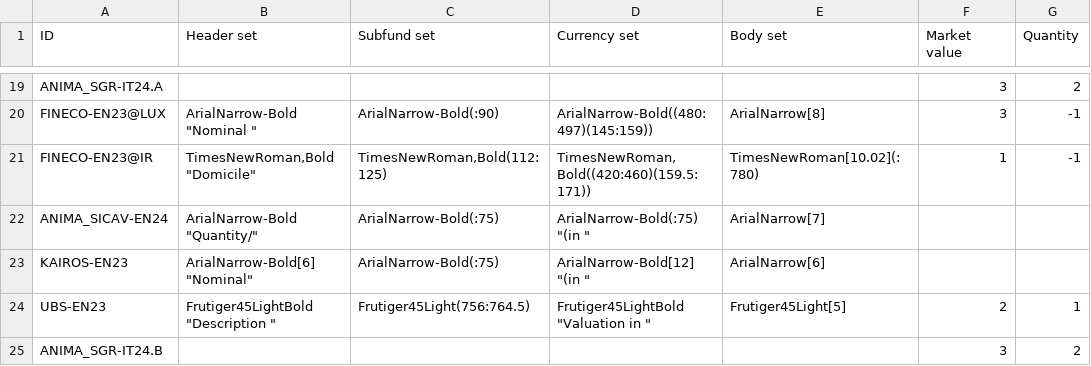
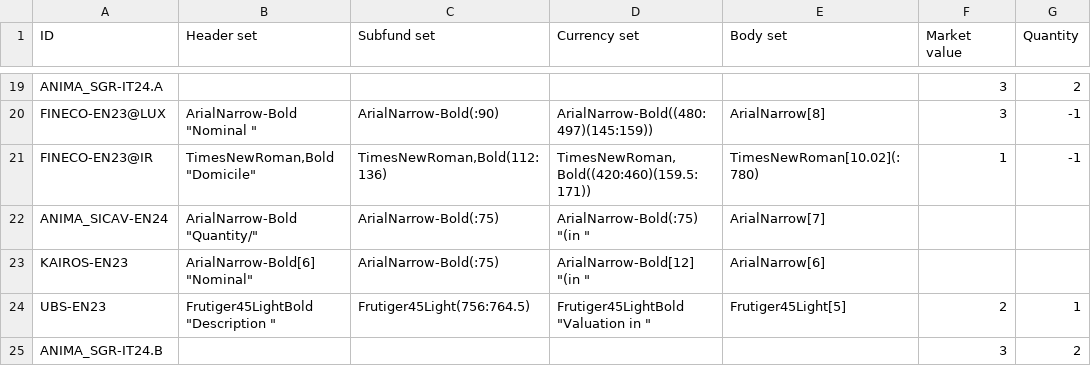
Before and after one commit to tvp-freeports/analysis_finance_reports, a CSV file: src/freeports_analysis/formats/algorithms/structured/args.csv, drawn as a sheet; only a part is shown, gaps mark what is left out; the diff names each change by its address in the sheet, - before the commit and + after, or states it on an @@ line.

Commit message:
changed FINECO IR areas for subfund

```diff
--- a/src/freeports_analysis/formats/algorithms/structured/args.csv
+++ b/src/freeports_analysis/formats/algorithms/structured/args.csv
-C21 (Subfund set): TimesNewRoman,Bold(112:125)
+C21 (Subfund set): TimesNewRoman,Bold(112:136)
```
Also changed, not shown: 1 other file.
